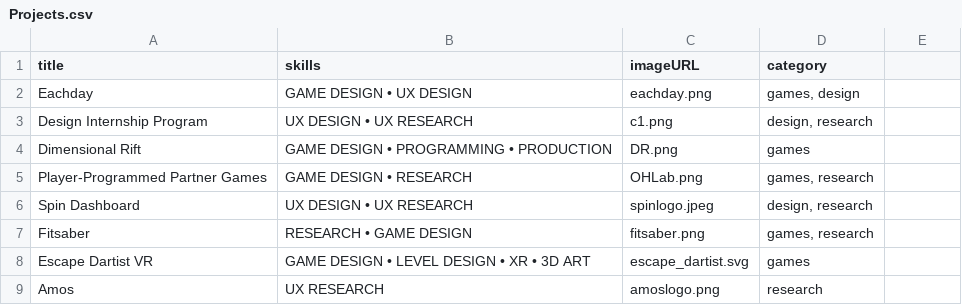
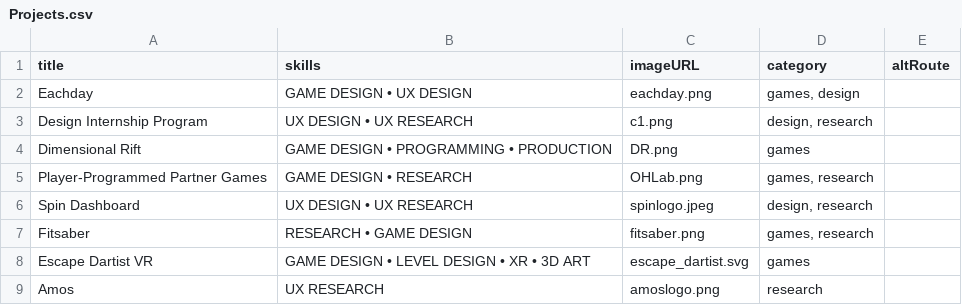
Before and after one commit to ama28/ama28.github.io, a CSV file: src/Projects.csv, drawn as a sheet; the diff names each change by its address in the sheet, - before the commit and + after, or states it on an @@ line.

```diff
--- a/src/Projects.csv
+++ b/src/Projects.csv
-E1: (empty)
+E1: altRoute
```
Also changed, not shown: 34 other files.
